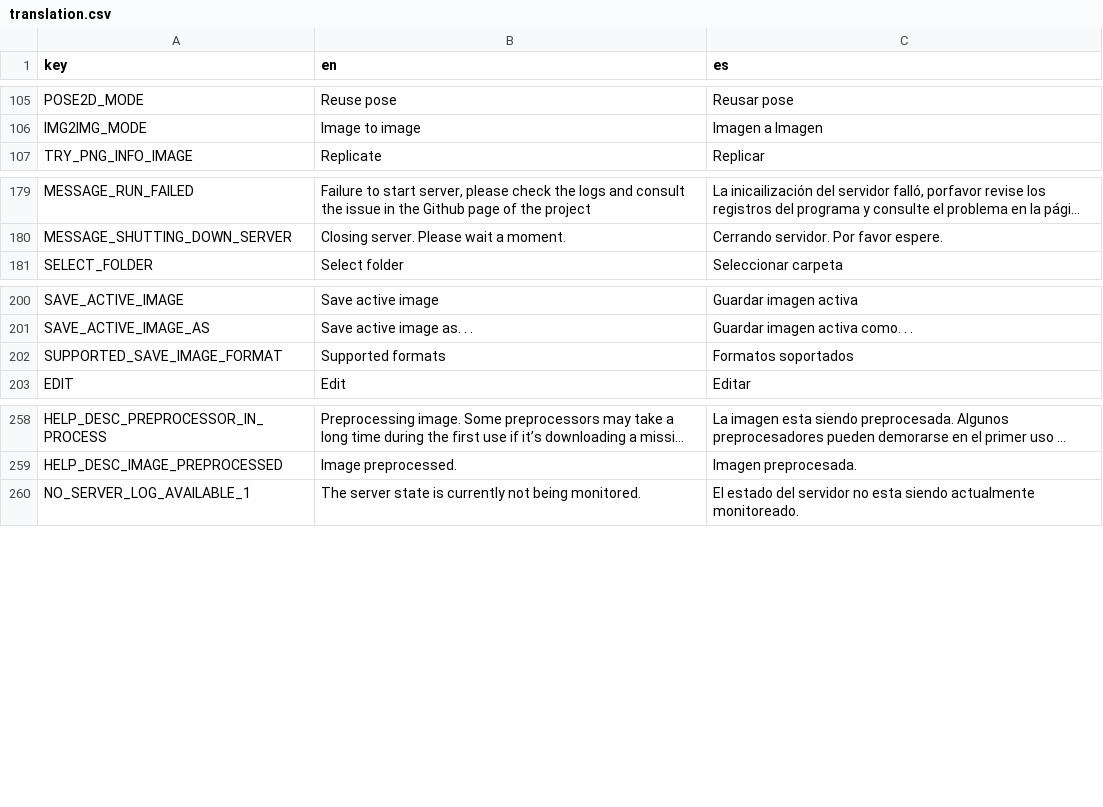
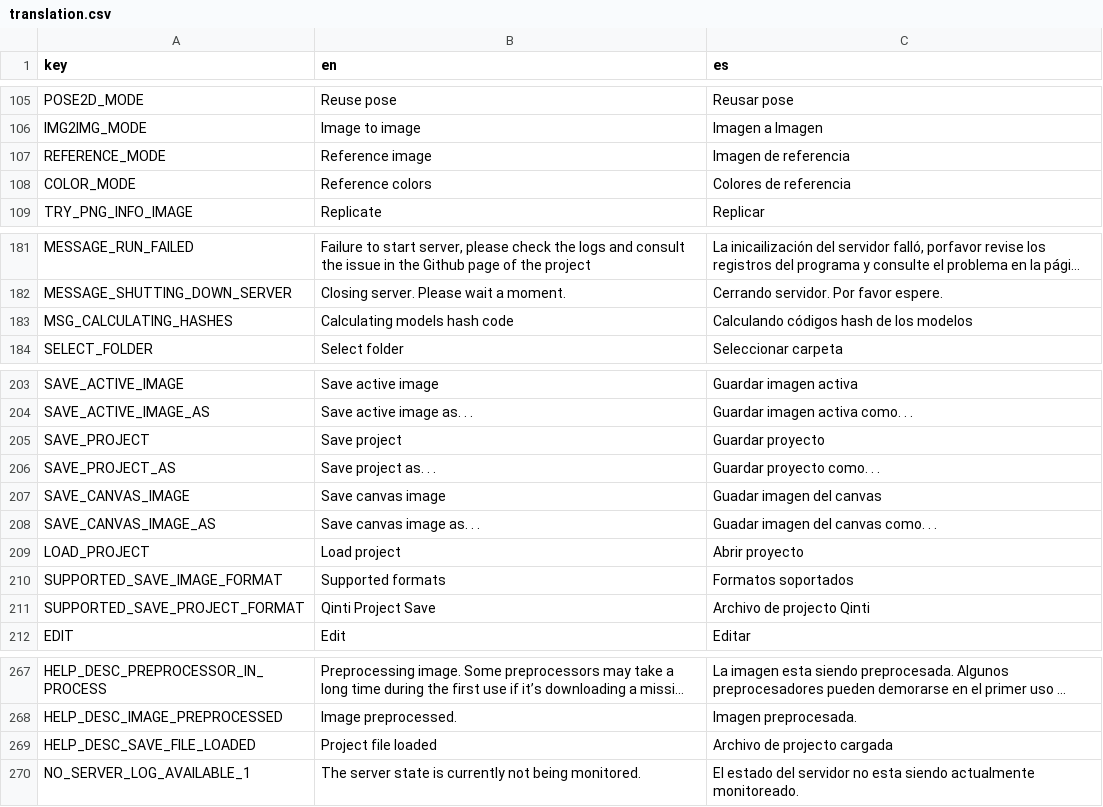
Before and after one commit to Samachiy/Qinti, a CSV file: translations/translation.csv, drawn as a sheet; only a part is shown, gaps mark what is left out; long unchanged cells end in …; the diff names each change by its address in the sheet, - before the commit and + after, or states it on an @@ line.

Commit message:
Added missing translations, solved warnings and minor bug fixing

```diff
--- a/translations/translation.csv
+++ b/translations/translation.csv
+row 107: REFERENCE_MODE | Reference image | Imagen de referencia
+row 108: COLOR_MODE | Reference colors | Colores de referencia
+row 183: MSG_CALCULATING_HASHES | Calculating models hash code | Calculando códigos hash de los modelos
+row 205: SAVE_PROJECT | Save project | Guardar proyecto
+row 206: SAVE_PROJECT_AS | Save project as. . . | Guardar proyecto como. . .
+row 207: SAVE_CANVAS_IMAGE | Save canvas image | Guadar imagen del canvas
+row 208: SAVE_CANVAS_IMAGE_AS | Save canvas image as. . . | Guadar imagen del canvas como. . .
+row 209: LOAD_PROJECT | Load project | Abrir proyecto
+row 211: SUPPORTED_SAVE_PROJECT_FORMAT | Qinti Project Save | Archivo de projecto Qinti
+row 269: HELP_DESC_SAVE_FILE_LOADED | Project file loaded | Archivo de projecto cargada
```
Also changed, not shown: 9 other files.
